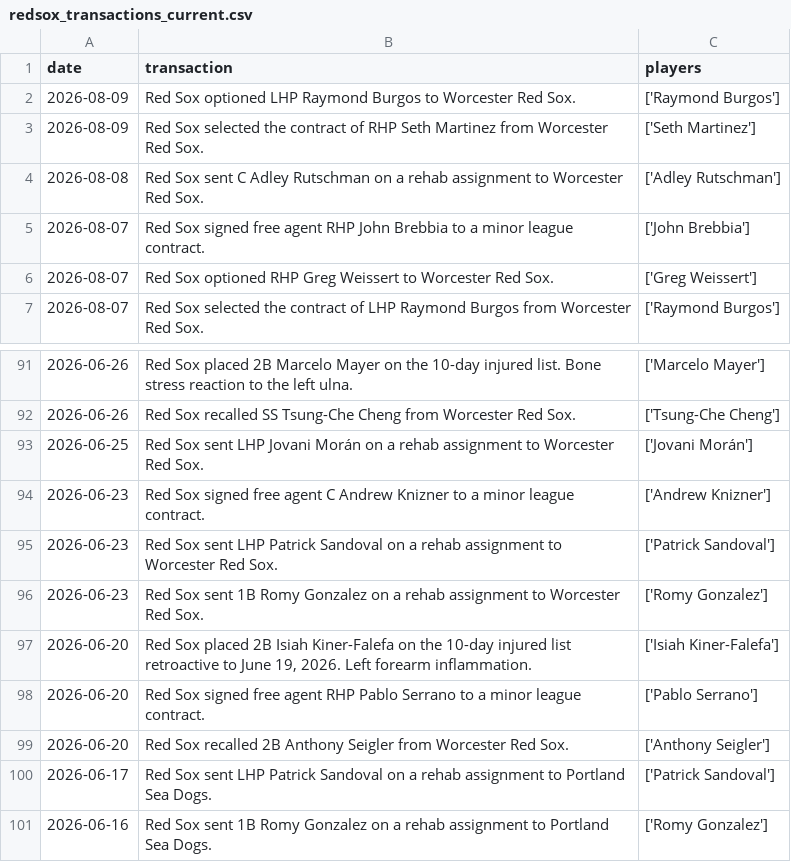
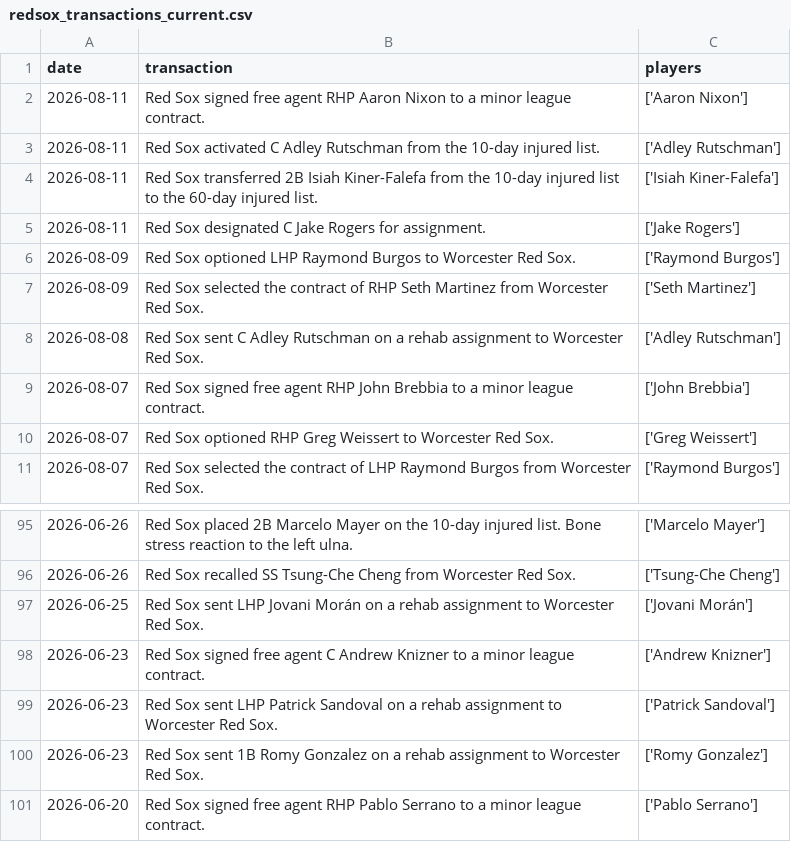
Before and after one commit to sogrady/redsox-bot, a CSV file: data/roster/redsox_transactions_current.csv, drawn as a sheet; only a part is shown, gaps mark what is left out; the diff covers the shown part only.

```diff
--- a/data/roster/redsox_transactions_current.csv
+++ b/data/roster/redsox_transactions_current.csv
@@ -1,2 +1,6 @@
 date,transaction,players
+2026-08-11,Red Sox signed free agent RHP Aaron Nixon to a minor league contract.,['Aaron Nixon']
+2026-08-11,Red Sox activated C Adley Rutschman from the 10-day injured list.,['Adley Rutschman']
+2026-08-11,Red Sox transferred 2B Isiah Kiner-Falefa from the 10-day injured list to the 60-day injured list.,['Isiah Kiner-Falefa']
+2026-08-11,Red Sox designated C Jake Rogers for assignment.,['Jake Rogers']
 2026-08-09,Red Sox optioned LHP Raymond Burgos to Worcester Red Sox.,['Raymond Burgos']
@@ -96,6 +100,2 @@ date,transaction,players
 2026-06-23,Red Sox sent 1B Romy Gonzalez on a rehab assignment to Worcester Red Sox.,['Romy Gonzalez']
-2026-06-20,"Red Sox placed 2B Isiah Kiner-Falefa on the 10-day injured list retroactive to June 19, 2026. Left forearm inflammation.",['Isiah Kiner-Falefa']
 2026-06-20,Red Sox signed free agent RHP Pablo Serrano to a minor league contract.,['Pablo Serrano']
-2026-06-20,Red Sox recalled 2B Anthony Seigler from Worcester Red Sox.,['Anthony Seigler']
-2026-06-17,Red Sox sent LHP Patrick Sandoval on a rehab assignment to Portland Sea Dogs.,['Patrick Sandoval']
-2026-06-16,Red Sox sent 1B Romy Gonzalez on a rehab assignment to Portland Sea Dogs.,['Romy Gonzalez']
```
Also changed, not shown: 35 moved rows elsewhere in this file, data/roster/redsox_roster_current.csv, 22 other files.
